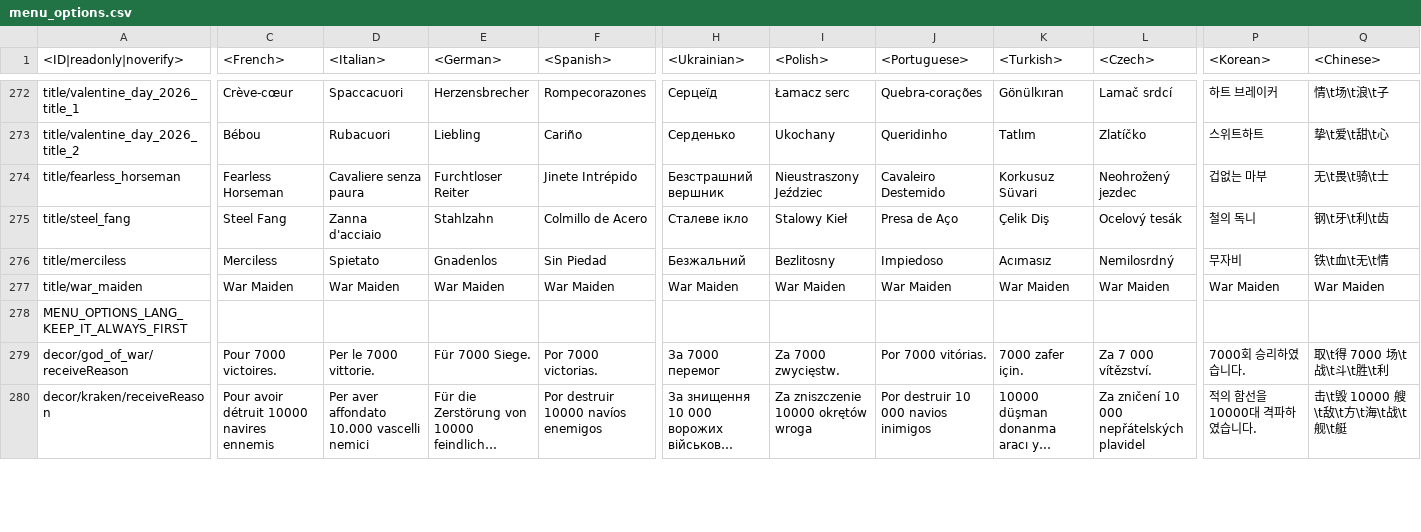
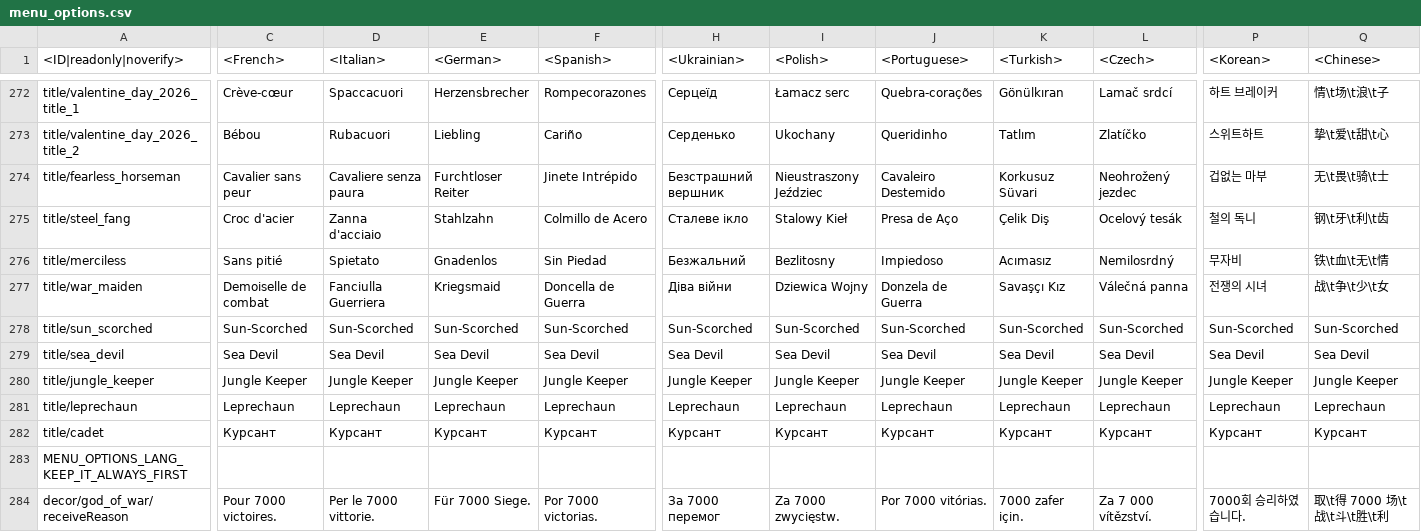
Before and after one commit to gszabi99/War-Thunder-Mobile-Datamine, a CSV file: lang.vromfs.bin_u/lang/menu_options.csv, drawn as a sheet; only a part is shown, gaps mark what is left out; the shorter side is filled out with more unchanged rows; long unchanged cells end in …; rows hold the shown columns only; the diff covers the shown part only; the diff names each change by its address in the sheet, - before the commit and + after, or states it on an @@ line.

```diff
--- a/lang.vromfs.bin_u/lang/menu_options.csv
+++ b/lang.vromfs.bin_u/lang/menu_options.csv
-C274 (<French>): Fearless Horseman
+C274 (<French>): Cavalier sans peur
-C275 (<French>): Steel Fang
+C275 (<French>): Croc d'acier
-C276 (<French>): Merciless
+C276 (<French>): Sans pitié
-C277 (<French>): War Maiden
+C277 (<French>): Demoiselle de combat
-D277 (<Italian>): War Maiden
+D277 (<Italian>): Fanciulla Guerriera
-E277 (<German>): War Maiden
+E277 (<German>): Kriegsmaid
-F277 (<Spanish>): War Maiden
+F277 (<Spanish>): Doncella de Guerra
-H277 (<Ukrainian>): War Maiden
+H277 (<Ukrainian>): Діва війни
-I277 (<Polish>): War Maiden
+I277 (<Polish>): Dziewica Wojny
-J277 (<Portuguese>): War Maiden
+J277 (<Portuguese>): Donzela de Guerra
-K277 (<Turkish>): War Maiden
+K277 (<Turkish>): Savaşçı Kız
-L277 (<Czech>): War Maiden
+L277 (<Czech>): Válečná panna
-P277 (<Korean>): War Maiden
+P277 (<Korean>): 전쟁의 시녀
-Q277 (<Chinese>): War Maiden
+Q277 (<Chinese>): 战\t争\t少\t女
+row 278: title/sun_scorched | Sun-Scorched | Sun-Scorched | Sun-Scorched | Sun-Scorched | Sun-Scorched | Sun-Scorched | Sun-Scorched | Sun-Scorched | Sun-Scorched | Sun-Scorched | Sun-Scorched
+row 279: title/sea_devil | Sea Devil | Sea Devil | Sea Devil | Sea Devil | Sea Devil | Sea Devil | Sea Devil | Sea Devil | Sea Devil | Sea Devil | Sea Devil
+row 280: title/jungle_keeper | Jungle Keeper | Jungle Keeper | Jungle Keeper | Jungle Keeper | Jungle Keeper | Jungle Keeper | Jungle Keeper | Jungle Keeper | Jungle Keeper | Jungle Keeper | Jungle Keeper
+row 281: title/leprechaun | Leprechaun | Leprechaun | Leprechaun | Leprechaun | Leprechaun | Leprechaun | Leprechaun | Leprechaun | Leprechaun | Leprechaun | Leprechaun
+row 282: title/cadet | Курсант | Курсант | Курсант | Курсант | Курсант | Курсант | Курсант | Курсант | Курсант | Курсант | Курсант
```
Also changed, not shown: 2 edited cells elsewhere in this file, lang.vromfs.bin_u/lang/decals.csv, lang.vromfs.bin_u/lang/dmviewer.csv, 25 other files.
